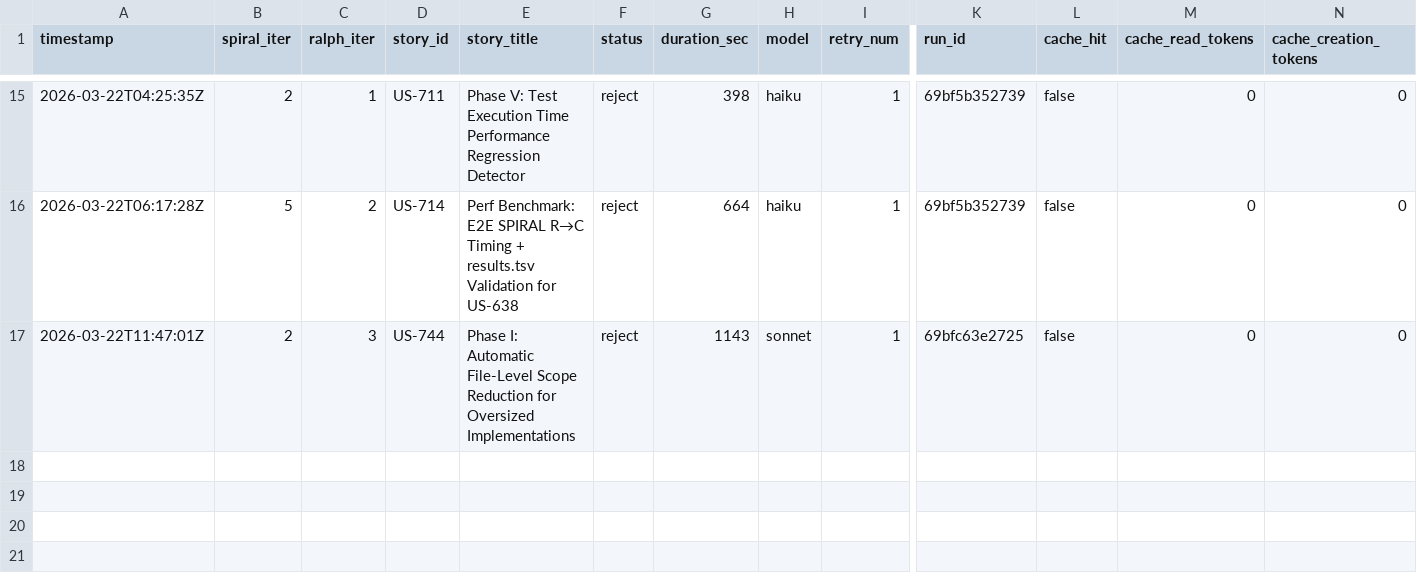
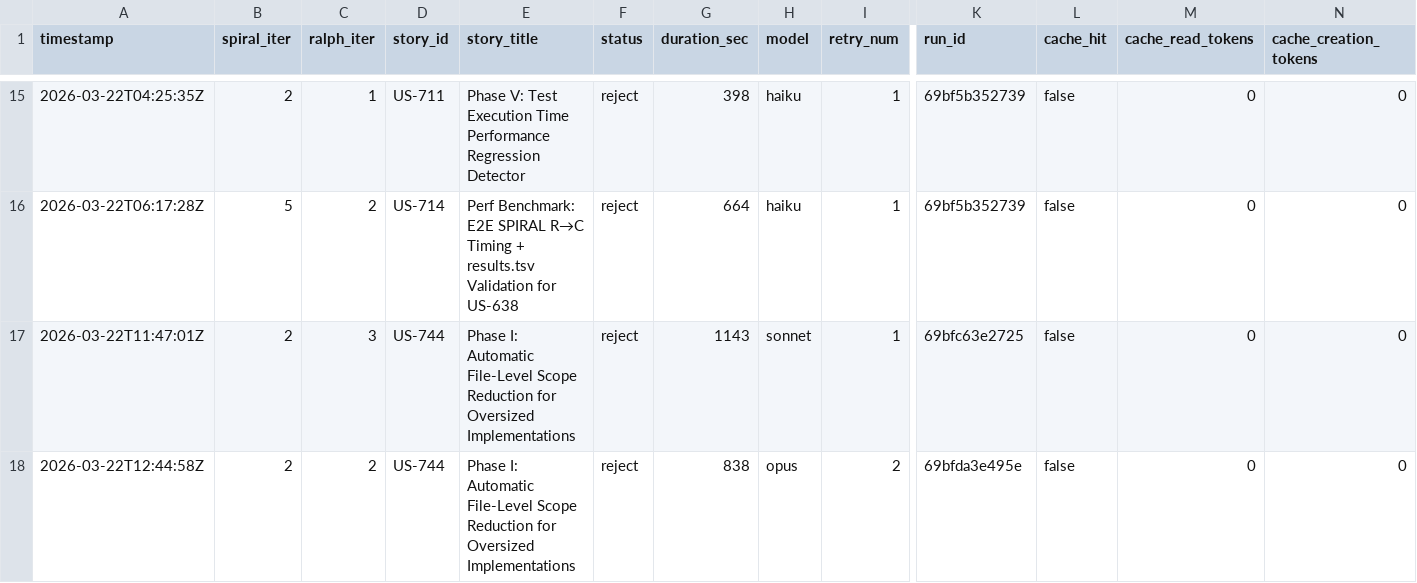
Before and after one commit to wenjyue84/spiral, a TSV file: results.tsv, drawn as a sheet; only a part is shown, gaps mark what is left out; rows hold the shown columns only; the diff names each change by its address in the sheet, - before the commit and + after, or states it on an @@ line.

```diff
--- a/results.tsv
+++ b/results.tsv
+row 18: 2026-03-22T12:44:58Z | 2 | 2 | US-744 | Phase I: Automatic File-Level Scope Reduction for Oversized Implementations | reject | 838 | opus | 2 | 69bfda3e495e | false | 0 | 0
```
Also changed, not shown: 21 other files.
